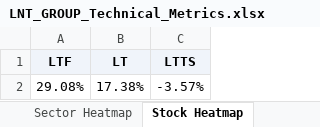
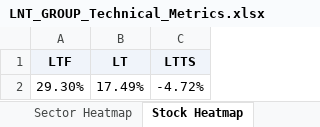
Before and after one commit to RanjitChennai/market-reports, an Excel workbook: LNT_GROUP_Technical_Metrics.xlsx, sheet Stock Heatmap, drawn as a sheet; values as stored, in another font and other column widths than the file's, no borders; conditional formats not drawn; removed rows and columns are numbered as before the commit, all else as after; the diff names each change by its address in the sheet, - before the commit and + after, or states it on an @@ line.

```diff
--- a/LNT_GROUP_Technical_Metrics.xlsx (sheet Stock Heatmap)
+++ b/LNT_GROUP_Technical_Metrics.xlsx (sheet Stock Heatmap)
-row 2: 29.08% | 17.38% | -3.57%
+row 2: 29.30% | 17.49% | -4.72%
```
Also changed, not shown: sheet Metrics, sheet Delta Signals, sheet Sector Heatmap.
